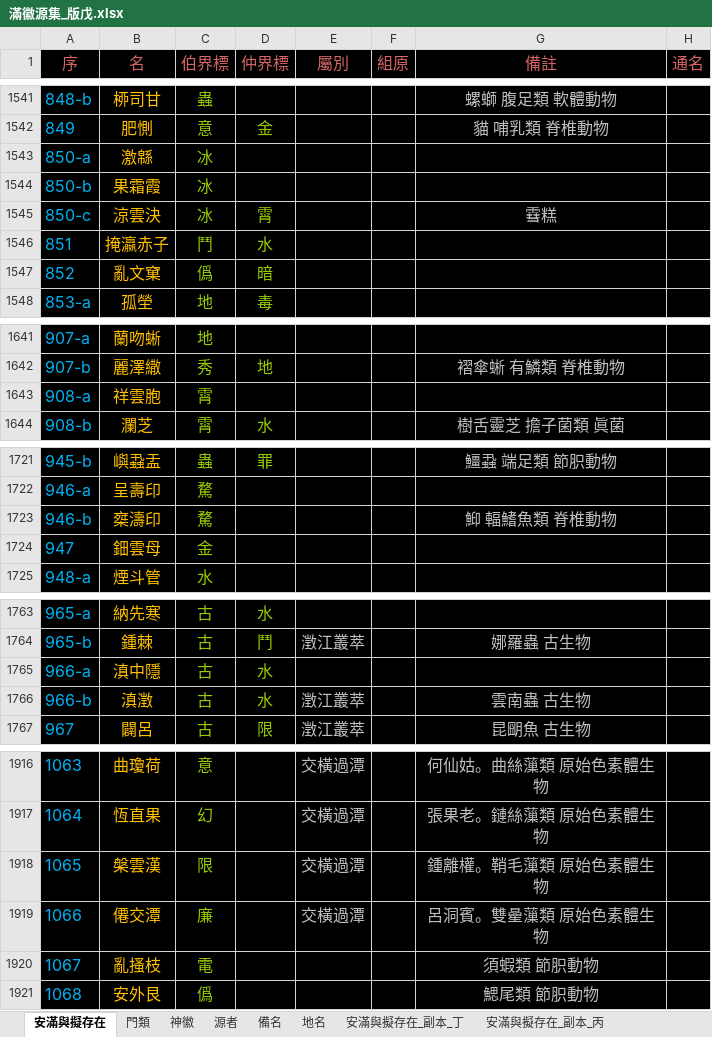
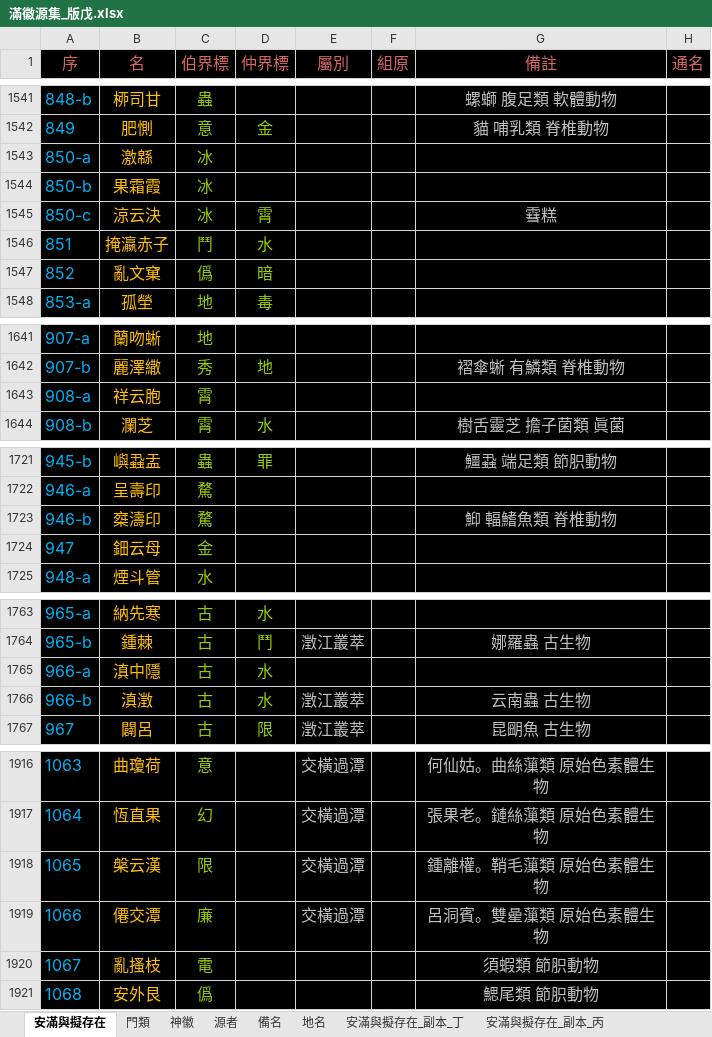
Before and after one commit to sealleci/AnMan, an Excel workbook: docs/滿徽源集_版戊.xlsx, sheet 安滿與擬存在, drawn as a sheet; only a part is shown, gaps mark what is left out; values as stored, in another font and other column widths than the file's, no borders; the diff covers the shown part only; the diff names each change by its address in the sheet, - before the commit and + after, or states it on an @@ line.

```diff
--- a/docs/滿徽源集_版戊.xlsx (sheet 安滿與擬存在)
+++ b/docs/滿徽源集_版戊.xlsx (sheet 安滿與擬存在)
-B1545 (名): 涼雲決
+B1545 (名): 涼云決
-B1643 (名): 祥雲胞
+B1643 (名): 祥云胞
-B1724 (名): 鈿雲母
+B1724 (名): 鈿云母
-G1766 (備註): 雲南蟲 古生物
+G1766 (備註): 云南蟲 古生物
-B1918 (名): 槃雲漢
+B1918 (名): 槃云漢
```
Also changed, not shown: 13 edited cells elsewhere in this sheet, sheet 神徽, 3 other files.
